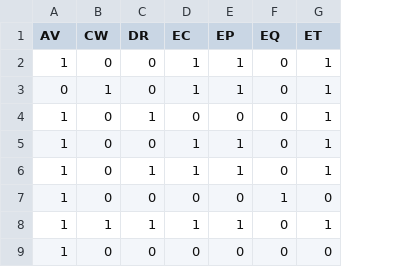
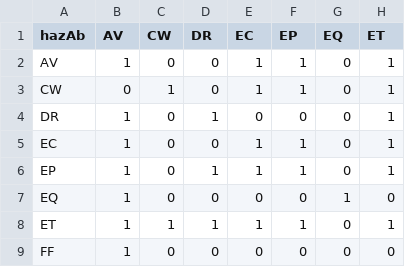
Before and after one commit to IFRCGo/GCDB, a CSV file: Taxonomies/Hazard_CrossProbability.csv, drawn as a sheet; only a part is shown; the diff names each change by its address in the sheet, - before the commit and + after, or states it on an @@ line.

```diff
--- a/Taxonomies/Hazard_CrossProbability.csv
+++ b/Taxonomies/Hazard_CrossProbability.csv
+column A (hazAb), rows 2-9: AV | CW | DR | EC | EP | EQ | ET | FF
```
Also changed, not shown: 2 other files.
